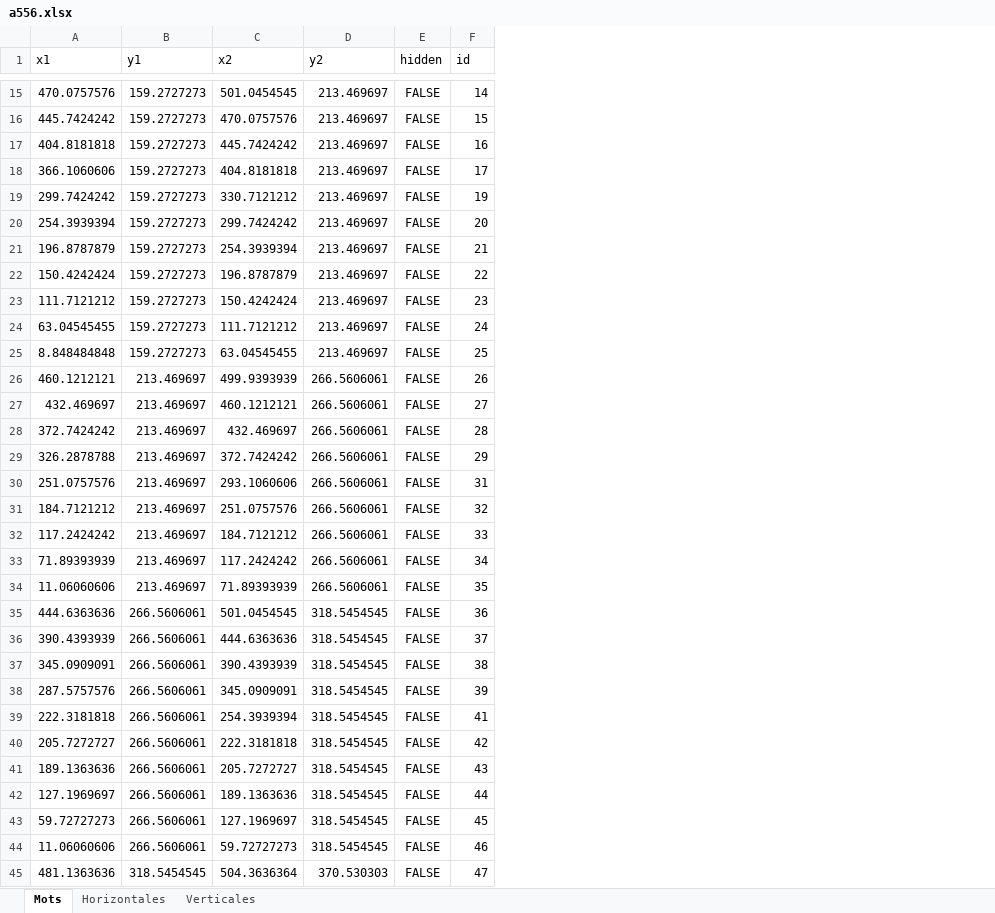
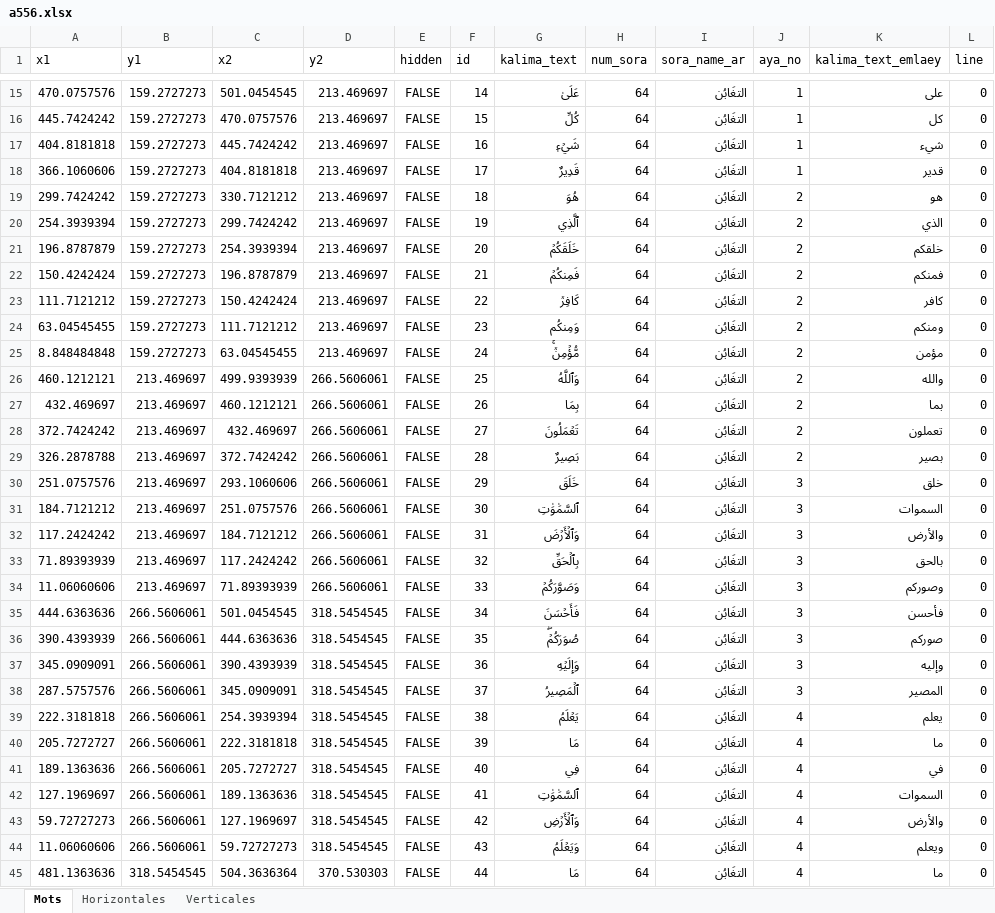
Before and after one commit to m9cherif/flutter_quran_data, an Excel workbook: annotation/a556.xlsx, sheet Mots, drawn as a sheet; only a part is shown, gaps mark what is left out; values as stored, in another font and other column widths than the file's, no borders; the diff covers the shown part only; the diff names each change by its address in the sheet, - before the commit and + after, or states it on an @@ line.

```diff
--- a/annotation/a556.xlsx (sheet Mots)
+++ b/annotation/a556.xlsx (sheet Mots)
+column G (kalima_text), rows 15-45: عَلَىٰ | كُلِّ | شَيۡءٖ | قَدِيرٌ | هُوَ | ٱلَّذِي | خَلَقَكُمۡ | فَمِنكُمۡ | كَافِرٞ | وَمِنكُم | مُّؤۡمِنٞۚ | وَٱللَّهُ | بِمَا | تَعۡمَلُونَ | بَصِيرٌ | خَلَقَ | ٱلسَّمَٰوَٰتِ | وَٱلۡأَرۡضَ | بِٱلۡحَقِّ | وَصَوَّرَكُمۡ | فَأَحۡسَنَ | صُوَرَكُمۡۖ | وَإِلَيۡهِ | ٱلۡمَصِيرُ | يَعۡلَمُ | مَا | فِي | ٱلسَّمَٰوَٰتِ | وَٱلۡأَرۡضِ | وَيَعۡلَمُ | مَا
+column H (num_sora), rows 15-45: all 64
+column I (sora_name_ar), rows 15-45: all التغَابُن
+column J (aya_no), rows 15-45: 1 | 1 | 1 | 1 | 2 | 2 | 2 | 2 | 2 | 2 | 2 | 2 | 2 | 2 | 2 | 3 | 3 | 3 | 3 | 3 | 3 | 3 | 3 | 3 | 4 | 4 | 4 | 4 | 4 | 4 | 4
+column K (kalima_text_emlaey), rows 15-45: على | كل | شيء | قدير | هو | الذي | خلقكم | فمنكم | كافر | ومنكم | مؤمن | والله | بما | تعملون | بصير | خلق | السموات | والأرض | بالحق | وصوركم | فأحسن | صوركم | وإليه | المصير | يعلم | ما | في | السموات | والأرض | ويعلم | ما
+column L (line), rows 15-45: all 0
-F19 (id): 19
+F19 (id): 18
-F20 (id): 20
+F20 (id): 19
-F21 (id): 21
+F21 (id): 20
-F22 (id): 22
+F22 (id): 21
-F23 (id): 23
+F23 (id): 22
-F24 (id): 24
+F24 (id): 23
-F25 (id): 25
+F25 (id): 24
-F26 (id): 26
+F26 (id): 25
-F27 (id): 27
+F27 (id): 26
-F28 (id): 28
+F28 (id): 27
-F29 (id): 29
+F29 (id): 28
-F30 (id): 31
+F30 (id): 29
-F31 (id): 32
+F31 (id): 30
-F32 (id): 33
+F32 (id): 31
-F33 (id): 34
+F33 (id): 32
-F34 (id): 35
+F34 (id): 33
-F35 (id): 36
+F35 (id): 34
-F36 (id): 37
+F36 (id): 35
-F37 (id): 38
+F37 (id): 36
-F38 (id): 39
+F38 (id): 37
-F39 (id): 41
+F39 (id): 38
-F40 (id): 42
+F40 (id): 39
-F41 (id): 43
+F41 (id): 40
-F42 (id): 44
+F42 (id): 41
-F43 (id): 45
+F43 (id): 42
-F44 (id): 46
+F44 (id): 43
-F45 (id): 47
+F45 (id): 44
```
Also changed, not shown: other rows of this sheet, sheet Verticales, annotation/a558.xlsx, annotation/a559.xlsx, 8 other files.
